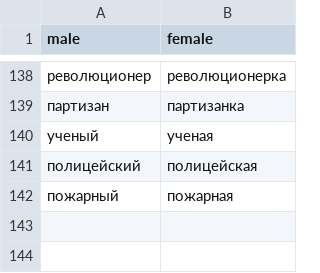
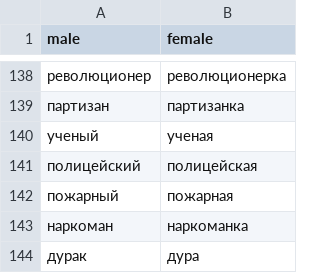
Before and after one commit to MoscowskyAnton/feminatives_prediction_rus, a CSV file: data_professions/professions_train.csv, drawn as a sheet; only a part is shown, gaps mark what is left out; the diff names each change by its address in the sheet, - before the commit and + after, or states it on an @@ line.

```diff
--- a/data_professions/professions_train.csv
+++ b/data_professions/professions_train.csv
+row 143: наркоман | наркоманка
+row 144: дурак | дура
```
Also changed, not shown: data_professions/professions_test.csv, 23 other files.
